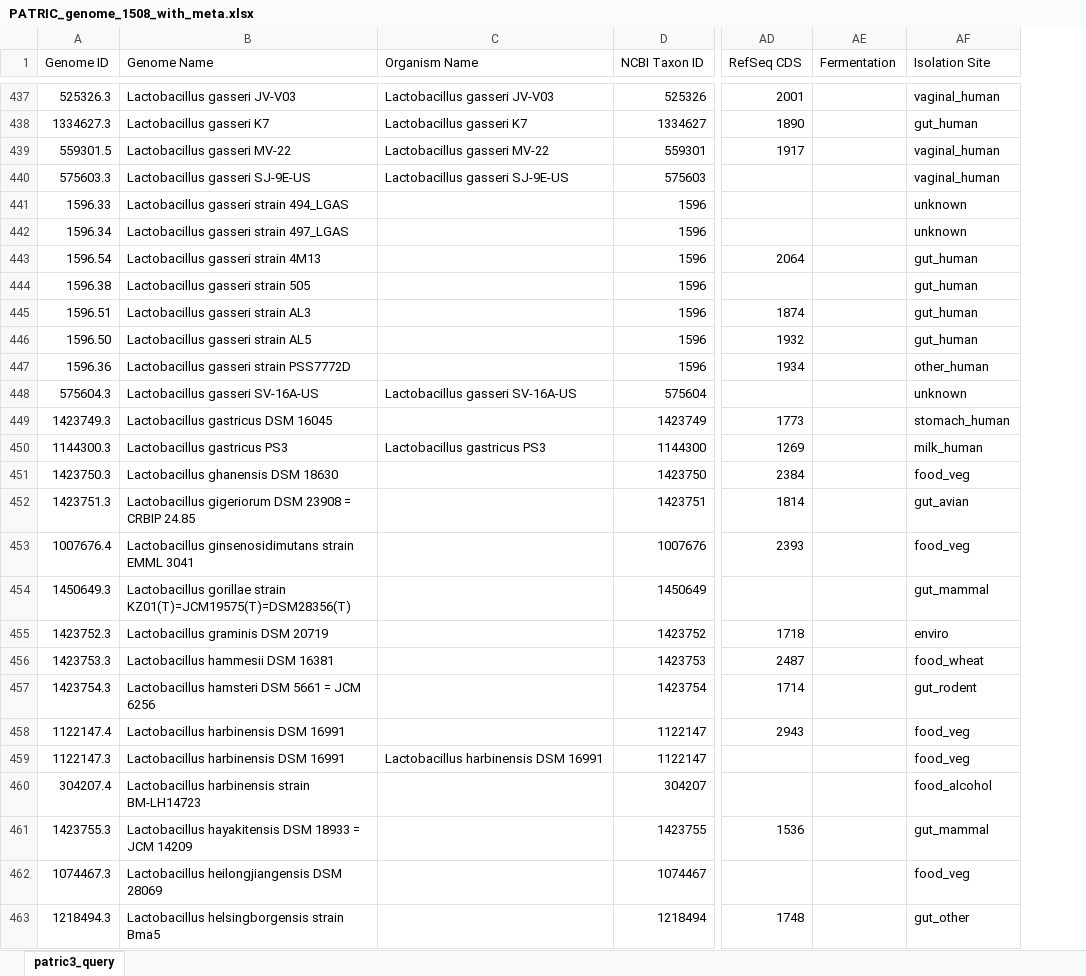
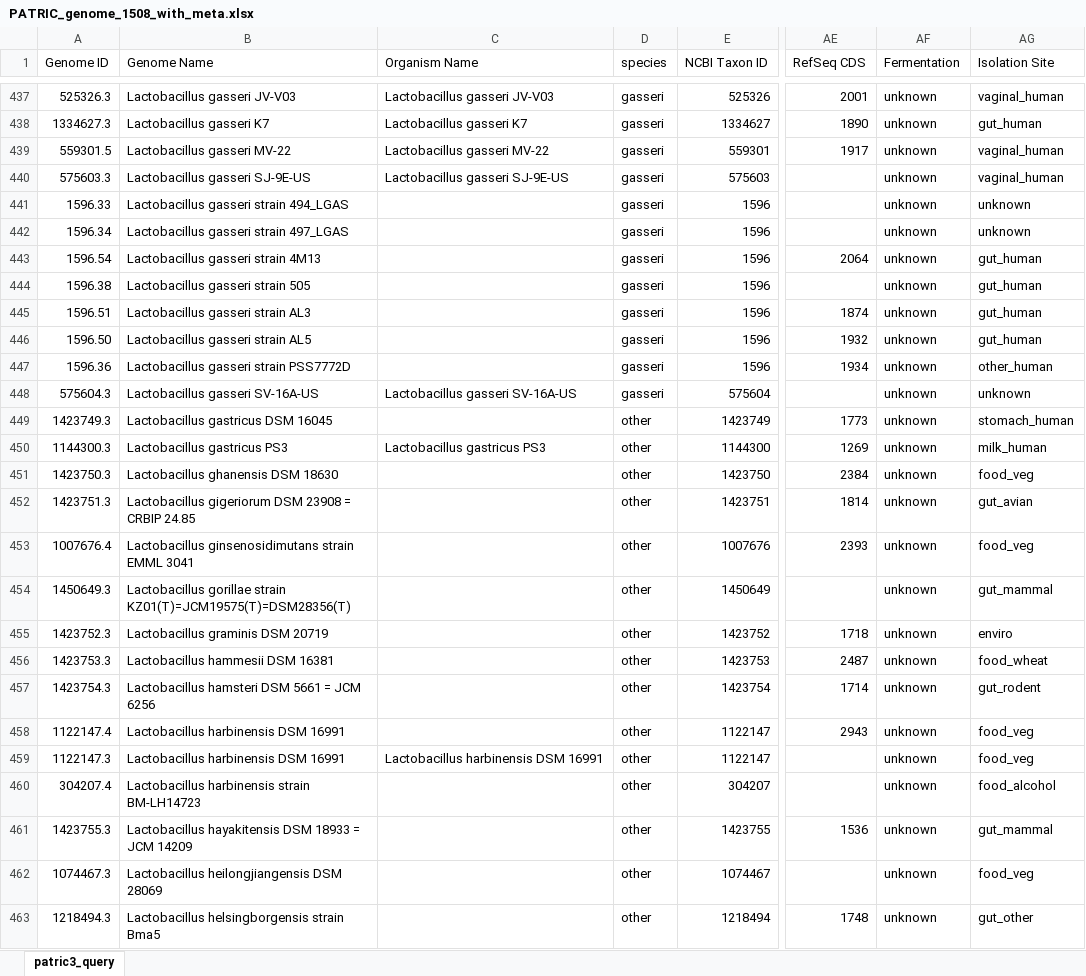
Before and after one commit to Tjmoutinho/Lactobacillus, an Excel workbook: Data/PATRIC_genome_1508_with_meta.xlsx, sheet patric3_query, drawn as a sheet; only a part is shown, gaps mark what is left out; values as stored, in another font and other column widths than the file's, no cell formats; addresses are those after the commit; the diff covers the shown part only; the diff names each change by its address in the sheet, - before the commit and + after, or states it on an @@ line.

```diff
--- a/Data/PATRIC_genome_1508_with_meta.xlsx (sheet patric3_query)
+++ b/Data/PATRIC_genome_1508_with_meta.xlsx (sheet patric3_query)
+column D (species), rows 437-463: gasseri | gasseri | gasseri | gasseri | gasseri | gasseri | gasseri | gasseri | gasseri | gasseri | gasseri | gasseri | other | other | other | other | other | other | other | other | other | other | other | other | other | other | other
-AF437:AF463 (Fermentation): (empty)
+AF437:AF463 (Fermentation): unknown
```
Also changed, not shown: 826 edited cells elsewhere in this sheet, cell formats, Data/Lactobacillus_GENREs.xlsx, 1 other file.
